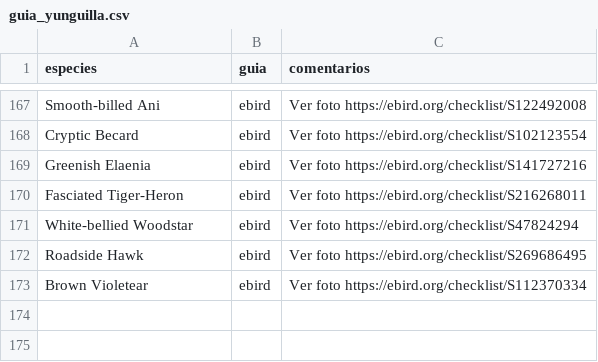
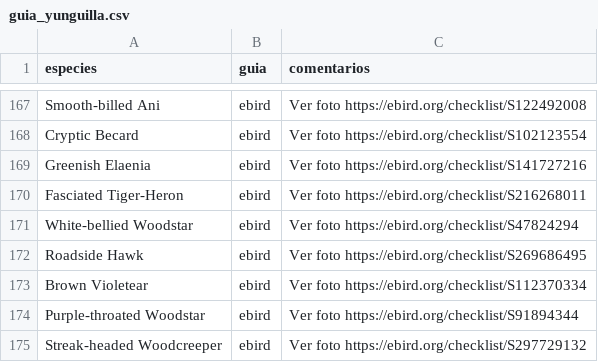
Before and after one commit to g-normand/cuenca_birding, a CSV file: files/guia_yunguilla.csv, drawn as a sheet; only a part is shown, gaps mark what is left out.

```diff
--- a/files/guia_yunguilla.csv
+++ b/files/guia_yunguilla.csv
@@ -173 +173,3 @@ Roadside Hawk;ebird;Ver foto https://ebird.org/checklist/S269686495
 Brown Violetear;ebird;Ver foto https://ebird.org/checklist/S112370334
+Purple-throated Woodstar;ebird;Ver foto https://ebird.org/checklist/S91894344
+Streak-headed Woodcreeper;ebird;Ver foto https://ebird.org/checklist/S297729132
```
Also changed, not shown: 16 other files.
